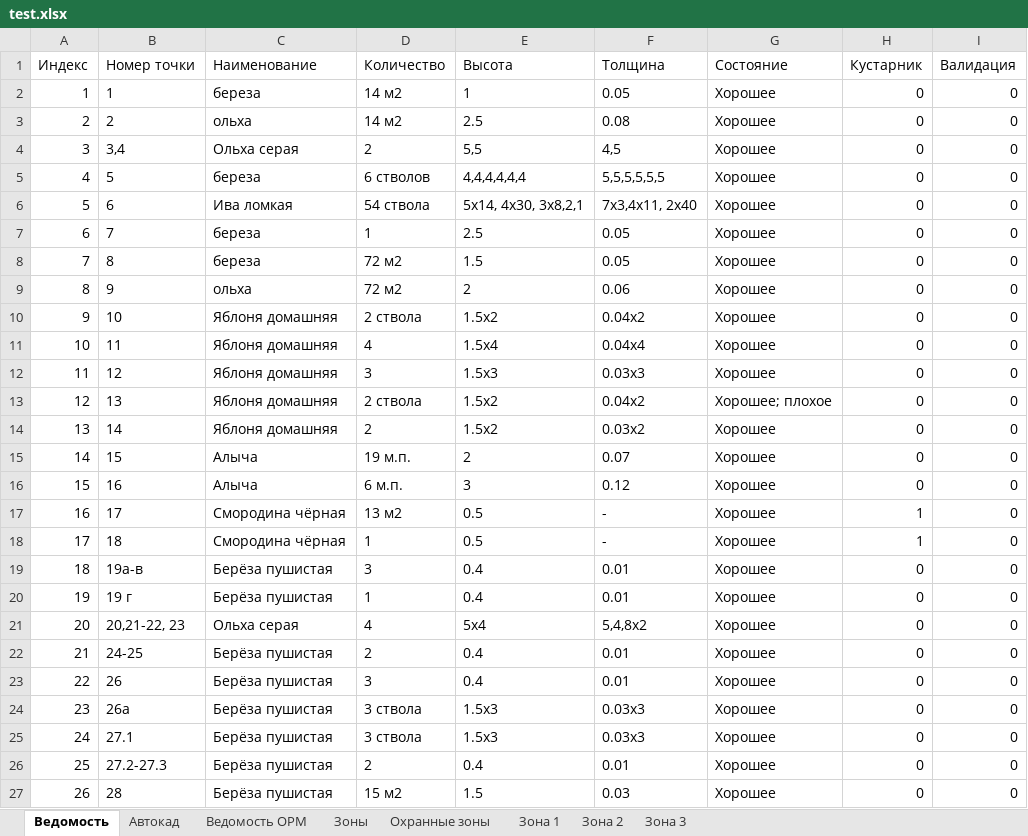
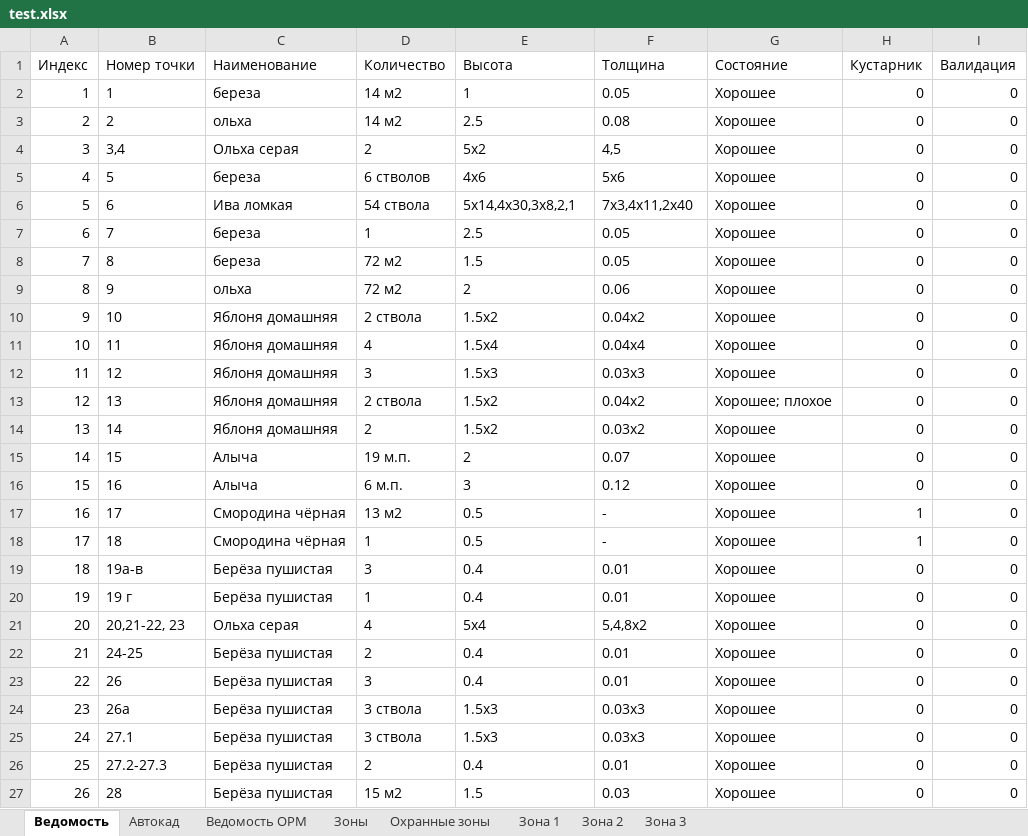
Before and after one commit to maxmyslivets/TaxationMaster, an Excel workbook: test_data/test.xlsx, sheet Ведомость, drawn as a sheet; values as stored, in another font and other column widths than the file's, no borders; table styles not drawn; the diff names each change by its address in the sheet, - before the commit and + after, or states it on an @@ line.

```diff
--- a/test_data/test.xlsx (sheet Ведомость)
+++ b/test_data/test.xlsx (sheet Ведомость)
-E4 (Высота): 5,5
+E4 (Высота): 5x2
-E5 (Высота): 4,4,4,4,4,4
+E5 (Высота): 4x6
-F5 (Толщина): 5,5,5,5,5,5
+F5 (Толщина): 5x6
-E6 (Высота): 5х14, 4х30, 3х8,2,1
+E6 (Высота): 5x14,4x30,3x8,2,1
-F6 (Толщина): 7х3,4х11, 2х40
+F6 (Толщина): 7x3,4x11,2x40
-E10 (Высота): 1.5х2
+E10 (Высота): 1.5x2
-F10 (Толщина): 0.04х2
+F10 (Толщина): 0.04x2
-E11 (Высота): 1.5х4
+E11 (Высота): 1.5x4
-F11 (Толщина): 0.04х4
+F11 (Толщина): 0.04x4
-E12 (Высота): 1.5х3
+E12 (Высота): 1.5x3
-F12 (Толщина): 0.03х3
+F12 (Толщина): 0.03x3
-E13:E14 (Высота): 1.5х2
+E13:E14 (Высота): 1.5x2
-F13 (Толщина): 0.04х2
+F13 (Толщина): 0.04x2
-F14 (Толщина): 0.03х2
+F14 (Толщина): 0.03x2
-E21 (Высота): 5х4
+E21 (Высота): 5x4
-F21 (Толщина): 5,4,8х2
+F21 (Толщина): 5,4,8x2
-E24:E25 (Высота): 1.5х3
+E24:E25 (Высота): 1.5x3
-F24:F25 (Толщина): 0.03х3
+F24:F25 (Толщина): 0.03x3
```
Also changed, not shown: sheet Зона 2, sheet Зона 1, sheet Ведомость ОРМ, sheet Зона 3, 8 other files.
